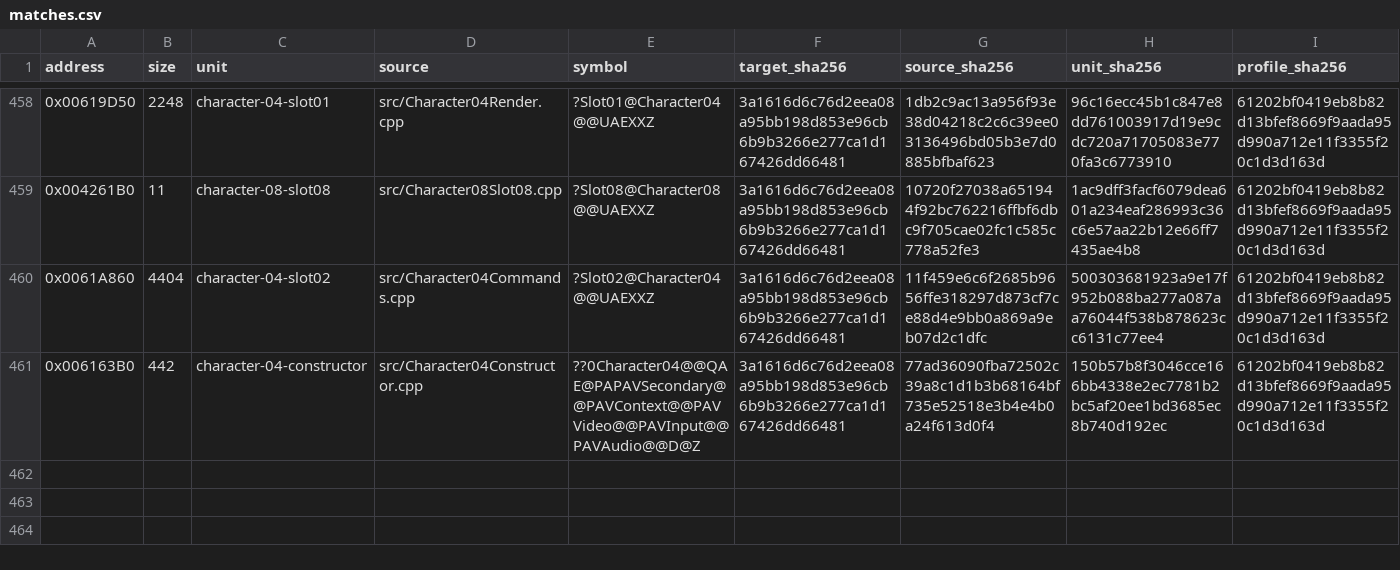
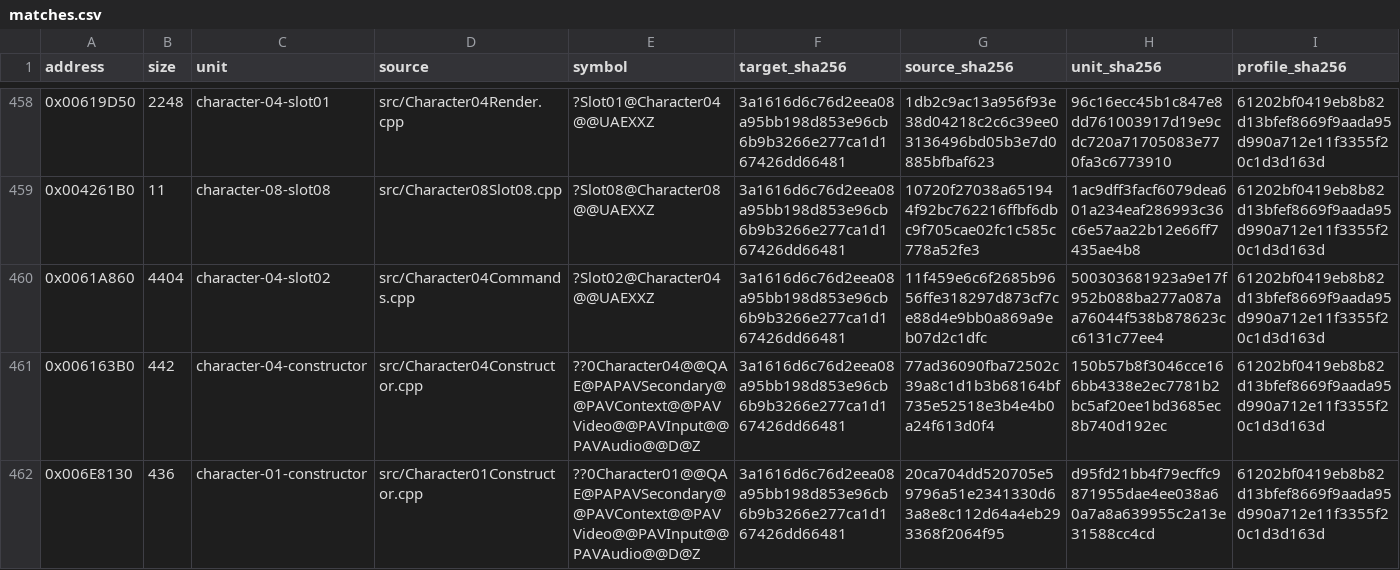
Before and after one commit to N0zoM1z0/Eternal-Fighter-Zero, a CSV file: config/matches.csv, drawn as a sheet; only a part is shown, gaps mark what is left out; rows hold the shown columns only; the diff names each change by its address in the sheet, - before the commit and + after, or states it on an @@ line.

Commit message:
gpt-web: restore Character01 constructor in natural C++

```diff
--- a/config/matches.csv
+++ b/config/matches.csv
+row 462: 0x006E8130 | 436 | character-01-constructor | src/Character01Constructor.cpp | ??0Character01@@QAE@PAPAVSecondary@@PAVContext@@PAVVideo@@PAVInput@@PAVAudio@@D@Z | 3a1616d6c76d2eea08a95bb198d853e96cb6b9b3266e277ca1d167426dd66481 | 20ca704dd520705e59796a51e2341330d63a8e8c112d64a4eb293368f2064f95 | d95fd21bb4f79ecffc9871955dae4ee038a60a7a8a639955c2a13e31588cc4cd | 61202bf0419eb8b82d13bfef8669f9aada95d990a712e11f3355f20c1d3d163d
```
Also changed, not shown: config/functions.csv, config/implemented.csv, 5 other files.
